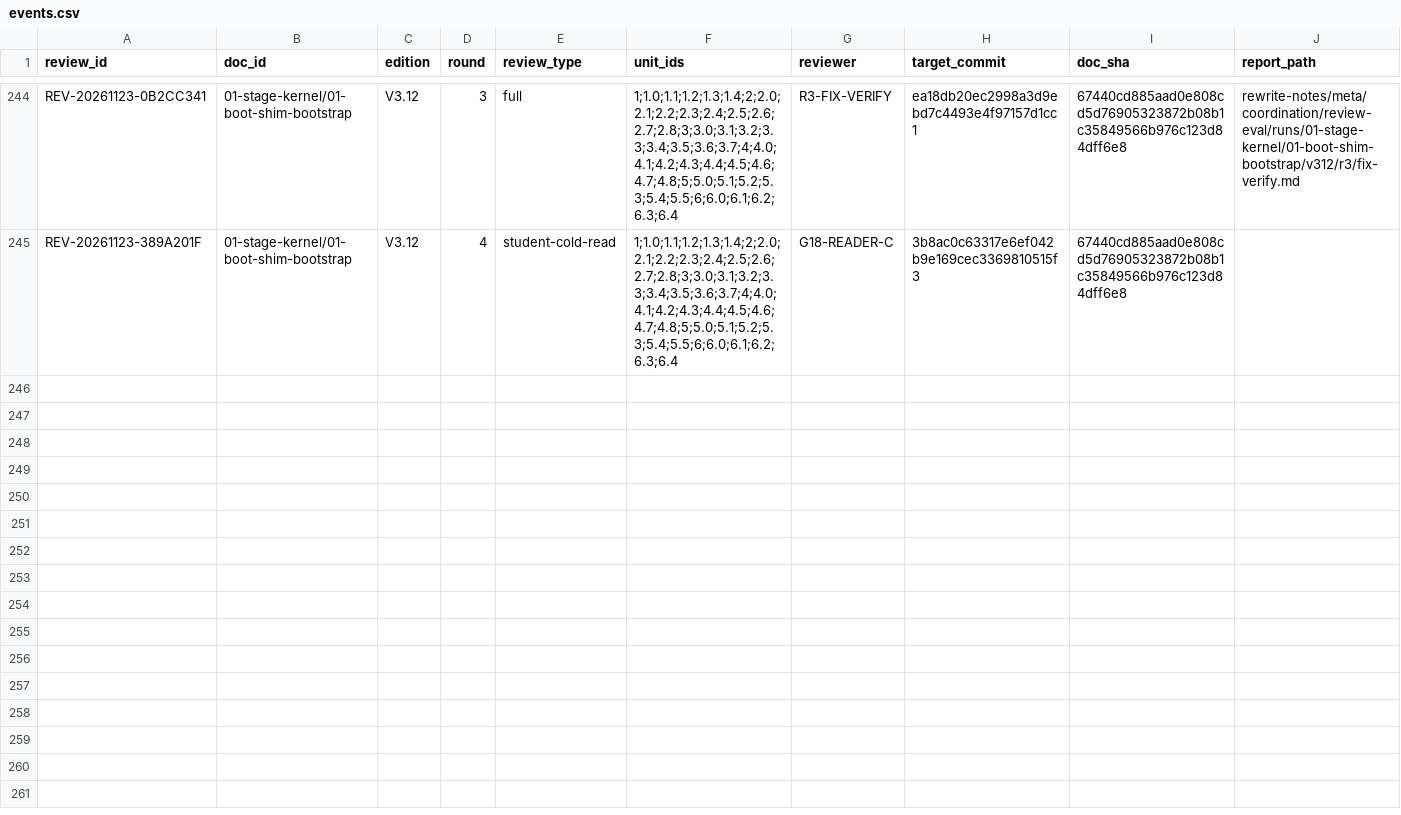
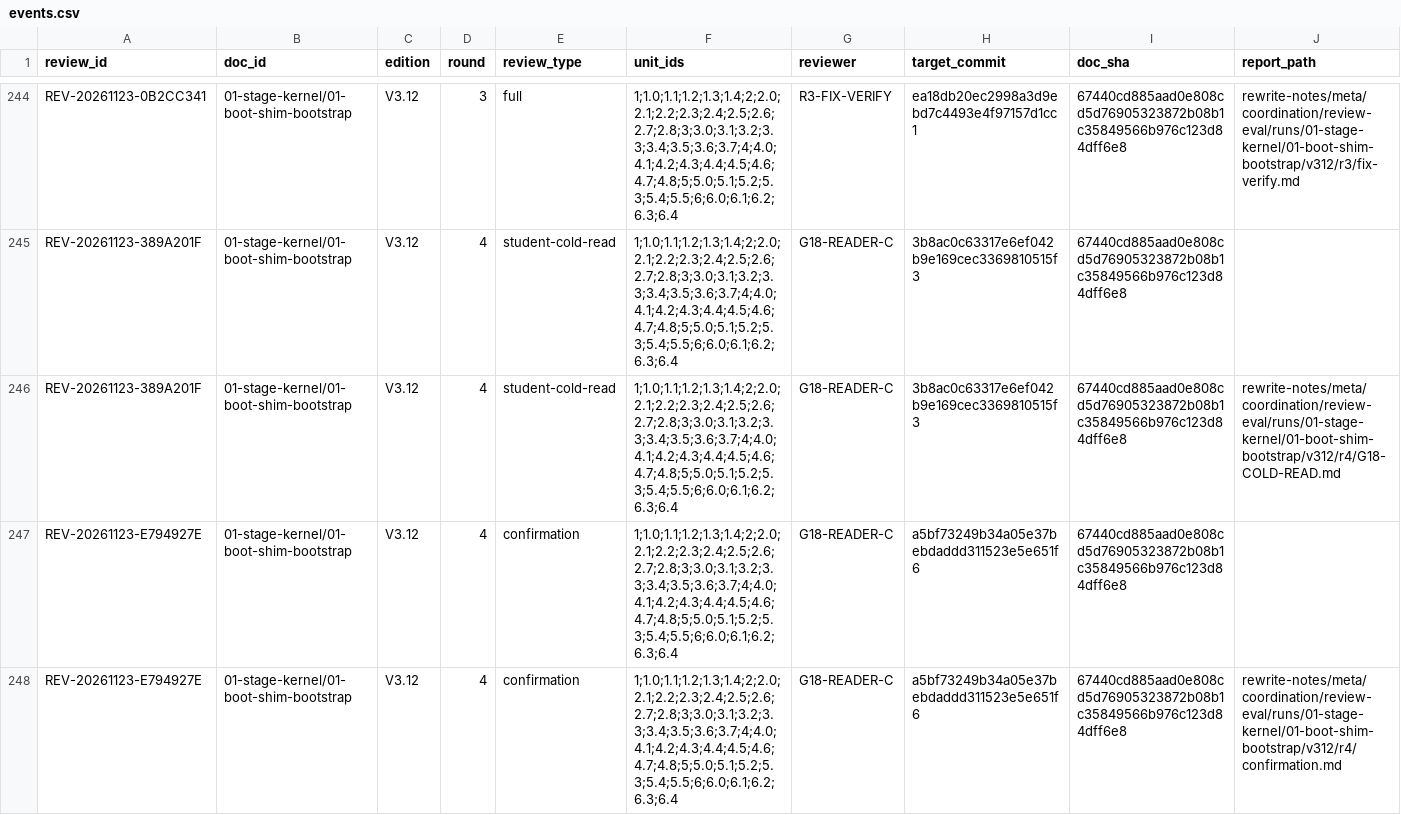
Before and after one commit to x5zone/minix-rs, a CSV file: rewrite-notes/meta/review/events.csv, drawn as a sheet; only a part is shown, gaps mark what is left out; rows hold the shown columns only; the diff names each change by its address in the sheet, - before the commit and + after, or states it on an @@ line.

Commit message:
chore(review): D01 R4 确认轮通过，CONVERGED
G18 学生冷读 HARD 0/READY，48/48 confirm-review，R4 trajectory PASS，gate T3 PASS；R4 包与 state/events 入库。学习范围仍为 me-agent 代确认，待作者追认。

```diff
--- a/rewrite-notes/meta/review/events.csv
+++ b/rewrite-notes/meta/review/events.csv
+row 246: REV-20261123-389A201F | 01-stage-kernel/01-boot-shim-bootstrap | V3.12 | 4 | student-cold-read | 1;1.0;1.1;1.2;1.3;1.4;2;2.0;2.1;2.2;2.3;2.4;2.5;2.6;2.7;2.8;3;3.0;3.1;3.2;3.3;3.4;3.5;3.6;3.7;4;4.0;4.1;4.2;4.3;4.4;4.5;4.6;4.7;4.8;5;5.0;5.1;5.2;5.3;5.4;5.5;6;6.0;6.1;6.2;6.3;6.4 | G18-READER-C | 3b8ac0c63317e6ef042b9e169cec3369810515f3 | 67440cd885aad0e808cd5d76905323872b08b1c35849566b976c123d84dff6e8 | rewrite-notes/meta/coordination/review-eval/runs/01-stage-kernel/01-boot-shim-bootstrap/v312/r4/G18-COLD-READ.md
+row 247: REV-20261123-E794927E | 01-stage-kernel/01-boot-shim-bootstrap | V3.12 | 4 | confirmation | 1;1.0;1.1;1.2;1.3;1.4;2;2.0;2.1;2.2;2.3;2.4;2.5;2.6;2.7;2.8;3;3.0;3.1;3.2;3.3;3.4;3.5;3.6;3.7;4;4.0;4.1;4.2;4.3;4.4;4.5;4.6;4.7;4.8;5;5.0;5.1;5.2;5.3;5.4;5.5;6;6.0;6.1;6.2;6.3;6.4 | G18-READER-C | a5bf73249b34a05e37bebdaddd311523e5e651f6 | 67440cd885aad0e808cd5d76905323872b08b1c35849566b976c123d84dff6e8
+row 248: REV-20261123-E794927E | 01-stage-kernel/01-boot-shim-bootstrap | V3.12 | 4 | confirmation | 1;1.0;1.1;1.2;1.3;1.4;2;2.0;2.1;2.2;2.3;2.4;2.5;2.6;2.7;2.8;3;3.0;3.1;3.2;3.3;3.4;3.5;3.6;3.7;4;4.0;4.1;4.2;4.3;4.4;4.5;4.6;4.7;4.8;5;5.0;5.1;5.2;5.3;5.4;5.5;6;6.0;6.1;6.2;6.3;6.4 | G18-READER-C | a5bf73249b34a05e37bebdaddd311523e5e651f6 | 67440cd885aad0e808cd5d76905323872b08b1c35849566b976c123d84dff6e8 | rewrite-notes/meta/coordination/review-eval/runs/01-stage-kernel/01-boot-shim-bootstrap/v312/r4/confirmation.md
```
Also changed, not shown: 56 other files.
